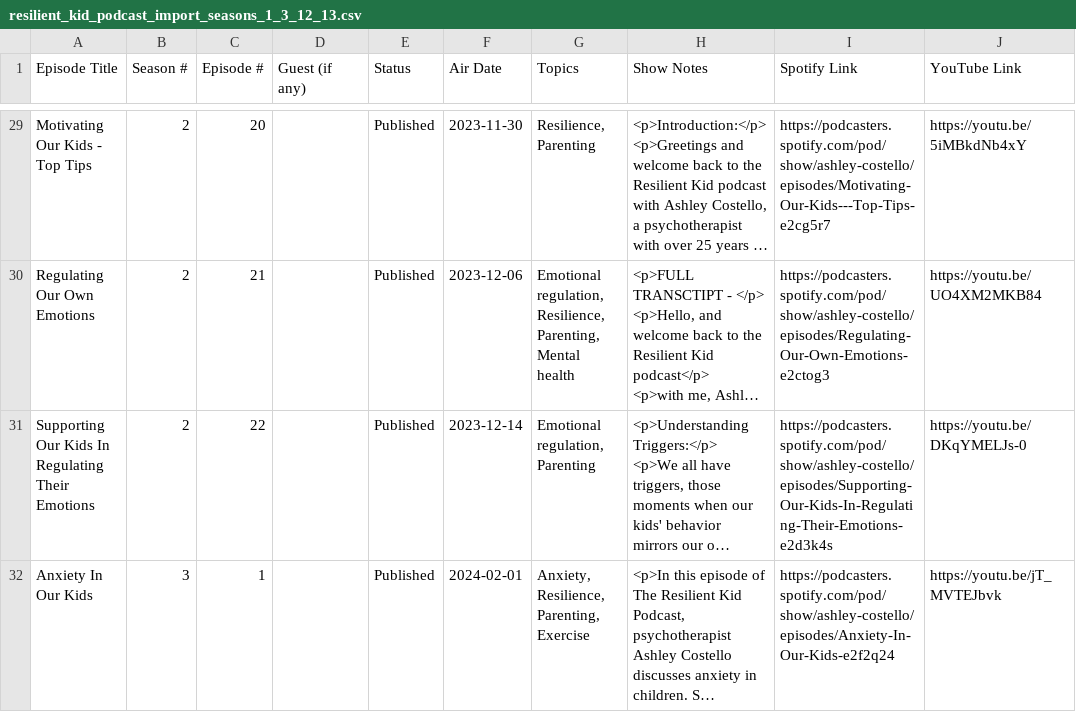
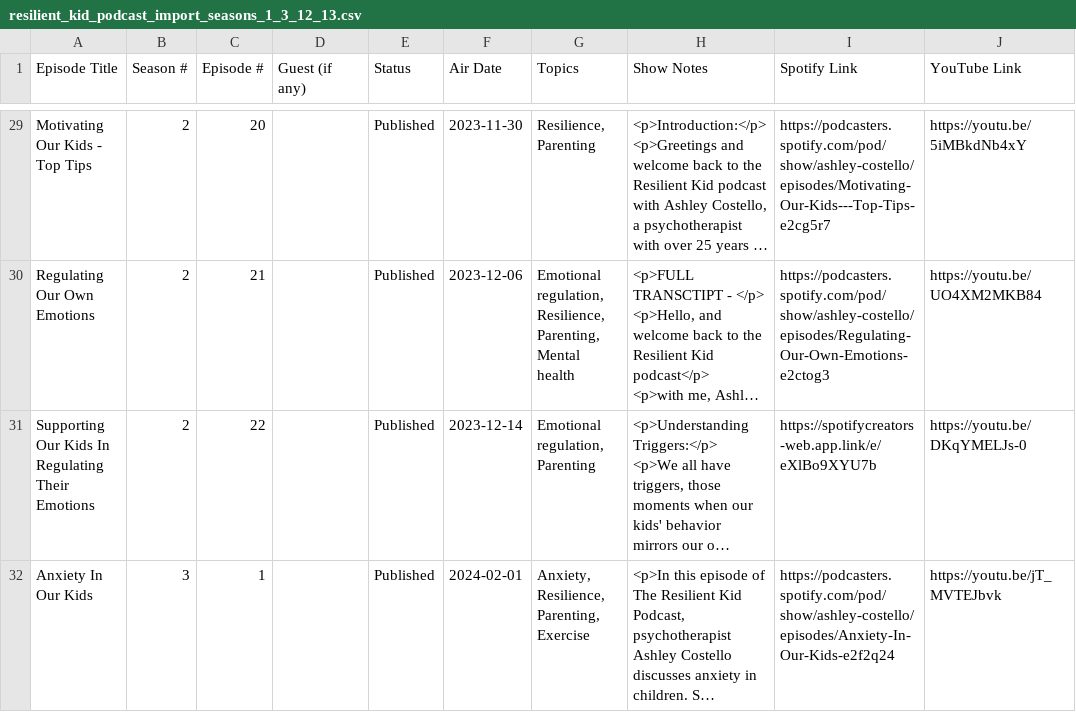
Before and after one commit to websitefae-stack/trk-dashboard, a CSV file: dashboard/patches/data/resilient_kid_podcast_import_seasons_1_3_12_13.csv, drawn as a sheet; only a part is shown, gaps mark what is left out; long unchanged cells end in …; the diff covers the shown part only; the diff names each change by its address in the sheet, - before the commit and + after, or states it on an @@ line.

```diff
--- a/dashboard/patches/data/resilient_kid_podcast_import_seasons_1_3_12_13.csv
+++ b/dashboard/patches/data/resilient_kid_podcast_import_seasons_1_3_12_13.csv
-I31 (Spotify Link): https://podcasters.spotify.com/pod/show/ashley-costello/episodes/Supporting-Our-Kids-In-Regulating-Their-Emotions-e2d3k4s
+I31 (Spotify Link): https://spotifycreators-web.app.link/e/eXlBo9XYU7b
```
Also changed, not shown: 26 edited cells elsewhere in this file.
